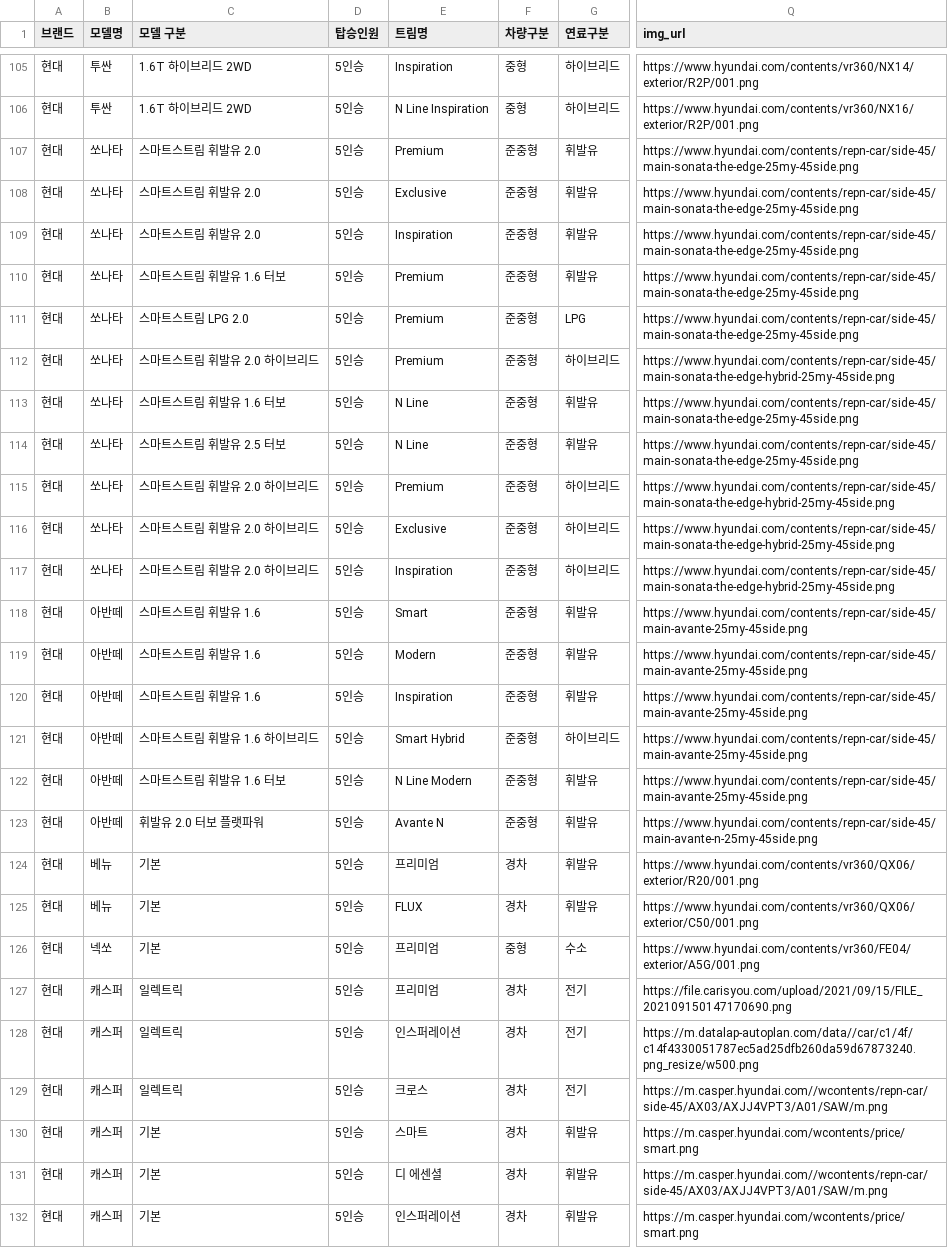
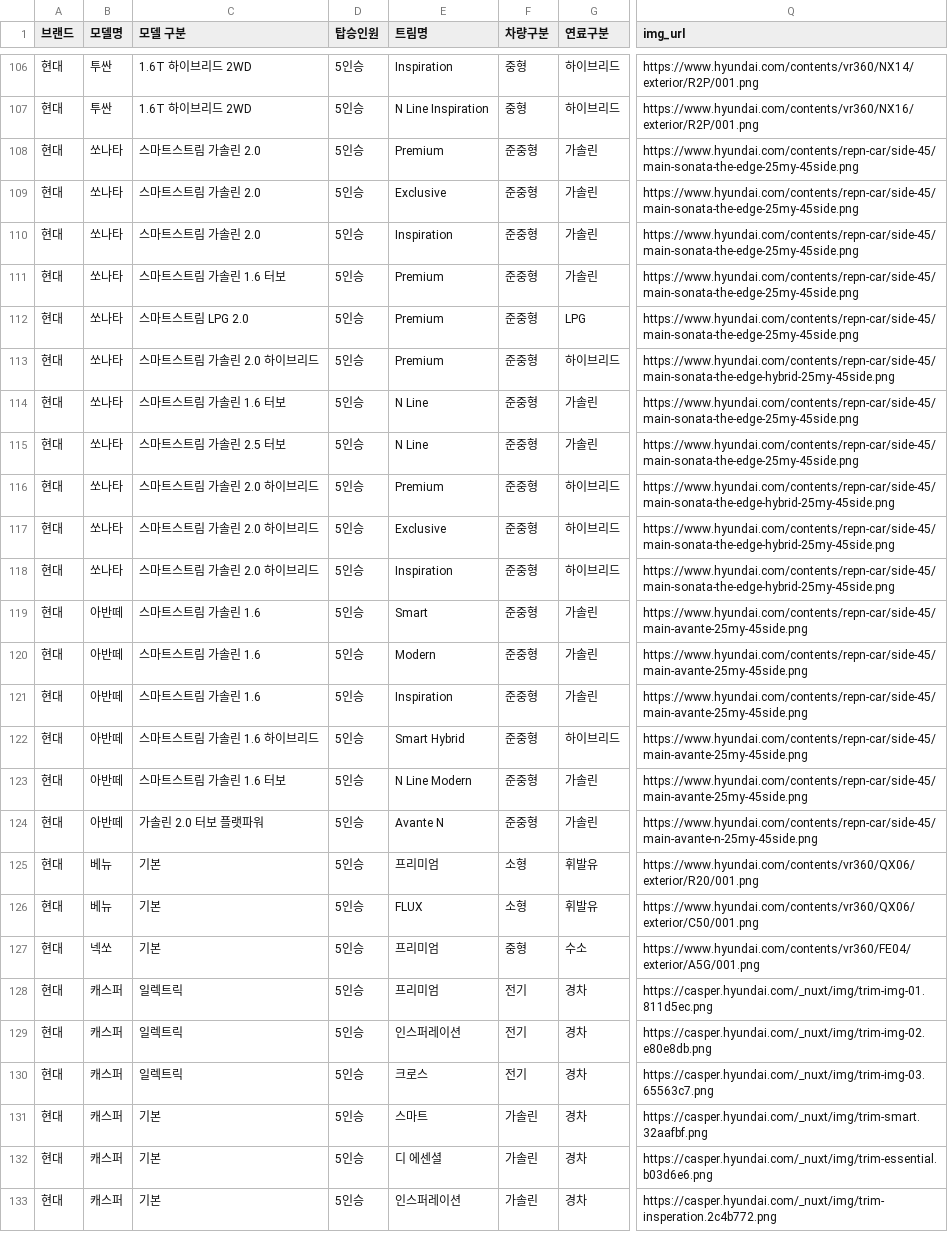
Before and after one commit to CodeWorks-hi/main-project, a CSV file: data/hyundae_car_list.csv, drawn as a sheet; only a part is shown, gaps mark what is left out; addresses are those after the commit; the diff covers the shown part only; the diff names each change by its address in the sheet, - before the commit and + after, or states it on an @@ line.

```diff
--- a/data/hyundae_car_list.csv
+++ b/data/hyundae_car_list.csv
-C108:C110 (모델 구분): 스마트스트림 휘발유 2.0
+C108:C110 (모델 구분): 스마트스트림 가솔린 2.0
-G108:G111 (연료구분): 휘발유
+G108:G111 (연료구분): 가솔린
-C111 (모델 구분): 스마트스트림 휘발유 1.6 터보
+C111 (모델 구분): 스마트스트림 가솔린 1.6 터보
-C113 (모델 구분): 스마트스트림 휘발유 2.0 하이브리드
+C113 (모델 구분): 스마트스트림 가솔린 2.0 하이브리드
-C114 (모델 구분): 스마트스트림 휘발유 1.6 터보
+C114 (모델 구분): 스마트스트림 가솔린 1.6 터보
-G114:G115 (연료구분): 휘발유
+G114:G115 (연료구분): 가솔린
-C115 (모델 구분): 스마트스트림 휘발유 2.5 터보
+C115 (모델 구분): 스마트스트림 가솔린 2.5 터보
-C116:C118 (모델 구분): 스마트스트림 휘발유 2.0 하이브리드
+C116:C118 (모델 구분): 스마트스트림 가솔린 2.0 하이브리드
-C119:C121 (모델 구분): 스마트스트림 휘발유 1.6
+C119:C121 (모델 구분): 스마트스트림 가솔린 1.6
-G119:G121 (연료구분): 휘발유
+G119:G121 (연료구분): 가솔린
-C122 (모델 구분): 스마트스트림 휘발유 1.6 하이브리드
+C122 (모델 구분): 스마트스트림 가솔린 1.6 하이브리드
-C123 (모델 구분): 스마트스트림 휘발유 1.6 터보
+C123 (모델 구분): 스마트스트림 가솔린 1.6 터보
-G123:G124 (연료구분): 휘발유
+G123:G124 (연료구분): 가솔린
-C124 (모델 구분): 휘발유 2.0 터보 플랫파워
+C124 (모델 구분): 가솔린 2.0 터보 플랫파워
-F125:F126 (차량구분): 경차
+F125:F126 (차량구분): 소형
-F128:F130 (차량구분): 경차
+F128:F130 (차량구분): 전기
-G128:G130 (연료구분): 전기
+G128:G130 (연료구분): 경차
-Q128 (img_url): https://file.carisyou.com/upload/2021/09/15/FILE_202109150147170690.png
+Q128 (img_url): https://casper.hyundai.com/_nuxt/img/trim-img-01.811d5ec.png
-Q129 (img_url): https://m.datalap-autoplan.com/data//car/c1/4f/c14f4330051787ec5ad25dfb260da59d67873240.png_resize/w500.png
+Q129 (img_url): https://casper.hyundai.com/_nuxt/img/trim-img-02.e80e8db.png
-Q130 (img_url): https://m.casper.hyundai.com//wcontents/repn-car/side-45/AX03/AXJJ4VPT3/A01/SAW/m.png
+Q130 (img_url): https://casper.hyundai.com/_nuxt/img/trim-img-03.65563c7.png
-F131:F133 (차량구분): 경차
+F131:F133 (차량구분): 가솔린
-G131:G133 (연료구분): 휘발유
+G131:G133 (연료구분): 경차
-Q131 (img_url): https://m.casper.hyundai.com/wcontents/price/smart.png
+Q131 (img_url): https://casper.hyundai.com/_nuxt/img/trim-smart.32aafbf.png
-Q132 (img_url): https://m.casper.hyundai.com//wcontents/repn-car/side-45/AX03/AXJJ4VPT3/A01/SAW/m.png
+Q132 (img_url): https://casper.hyundai.com/_nuxt/img/trim-essential.b03d6e6.png
-Q133 (img_url): https://m.casper.hyundai.com/wcontents/price/smart.png
+Q133 (img_url): https://casper.hyundai.com/_nuxt/img/trim-insperation.2c4b772.png
```
Also changed, not shown: 1 added row and 25 edited cells elsewhere in this file, 1 other file.
